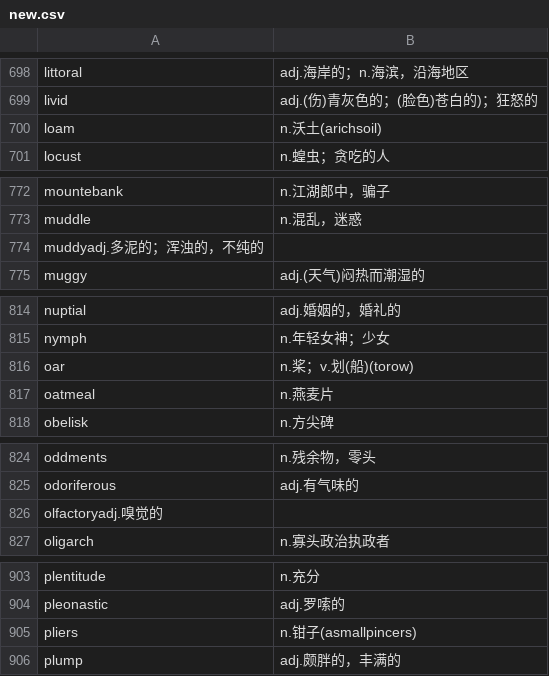
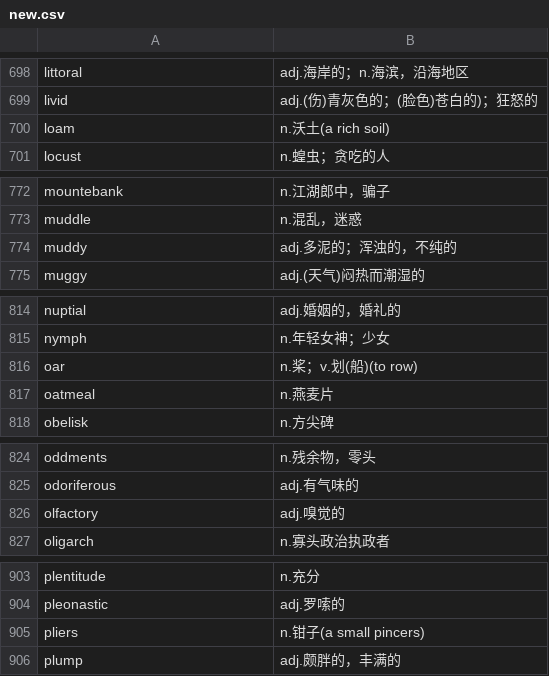
Before and after one commit to fossilet/hongbaoshu2008, a CSV file: new.csv, drawn as a sheet; only a part is shown, gaps mark what is left out; the diff covers the shown part only.

```diff
--- a/new.csv
+++ b/new.csv
@@ -699,3 +699,3 @@ littoral	adj.海岸的；n.海滨，沿海地区
 livid	adj.(伤)青灰色的；(脸色)苍白的)；狂怒的
-loam	n.沃土(arichsoil)
+loam	n.沃土(a rich soil)
 locust	n.蝗虫；贪吃的人
@@ -773,3 +773,3 @@ mountebank	n.江湖郎中，骗子
 muddle	n.混乱，迷惑
-muddyadj.多泥的；浑浊的，不纯的	
+muddy	adj.多泥的；浑浊的，不纯的
 muggy	adj.(天气)闷热而潮湿的
@@ -815,3 +815,3 @@ nuptial	adj.婚姻的，婚礼的
 nymph	n.年轻女神；少女
-oar	n.桨；v.划(船)(torow)
+oar	n.桨；v.划(船)(to row)
 oatmeal	n.燕麦片
@@ -825,3 +825,3 @@ oddments	n.残余物，零头
 odoriferous	adj.有气味的
-olfactoryadj.嗅觉的	
+olfactory	adj.嗅觉的
 oligarch	n.寡头政治执政者
@@ -904,3 +904,3 @@ plentitude	n.充分
 pleonastic	adj.罗嗦的
-pliers	n.钳子(asmallpincers)
+pliers	n.钳子(a small pincers)
 plump	adj.颇胖的，丰满的
```
Also changed, not shown: 4 edited cells elsewhere in this file, core.csv.
